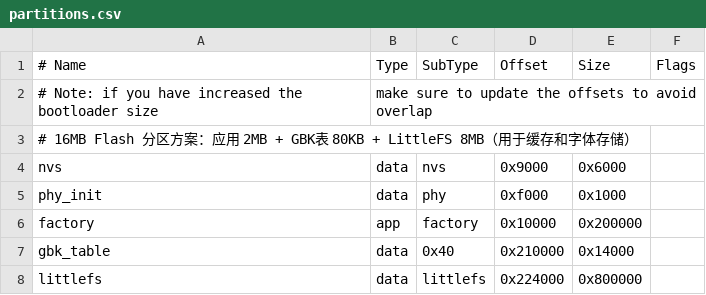
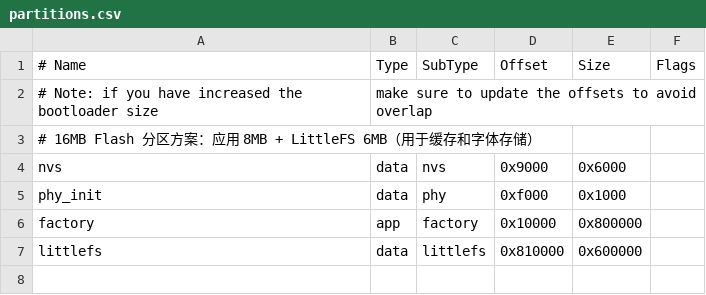
Before and after one commit to eug3/esp32c3x4, a CSV file: c3x4_main_control/partitions.csv, drawn as a sheet.

```diff
--- a/c3x4_main_control/partitions.csv
+++ b/c3x4_main_control/partitions.csv
@@ -2,7 +2,6 @@
 # Note: if you have increased the bootloader size, make sure to update the offsets to avoid overlap
-# 16MB Flash 分区方案：应用 2MB + GBK表 80KB + LittleFS 8MB（用于缓存和字体存储）
+# 16MB Flash 分区方案：应用 8MB + LittleFS 6MB（用于缓存和字体存储）
 nvs,        data, nvs,     0x9000,   0x6000,
 phy_init,   data, phy,     0xf000,   0x1000,
-factory,    app,  factory, 0x10000,  0x200000,
-gbk_table,  data, 0x40,       0x210000, 0x14000,
-littlefs,   data, littlefs,  0x224000, 0x800000,
+factory,    app,  factory, 0x10000,  0x800000,
+littlefs,   data, littlefs,  0x810000, 0x600000,
```
Also changed, not shown: 39 other files.
